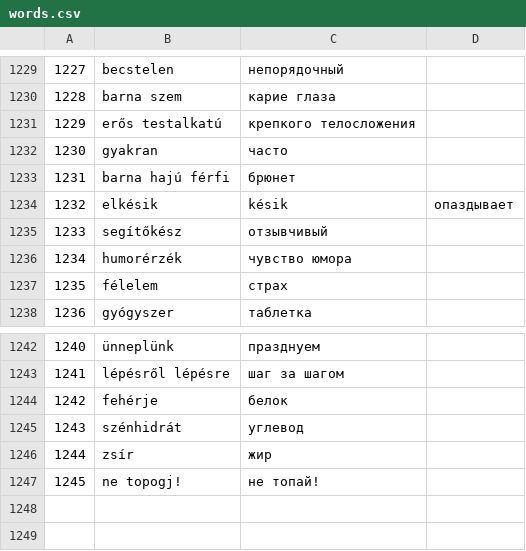
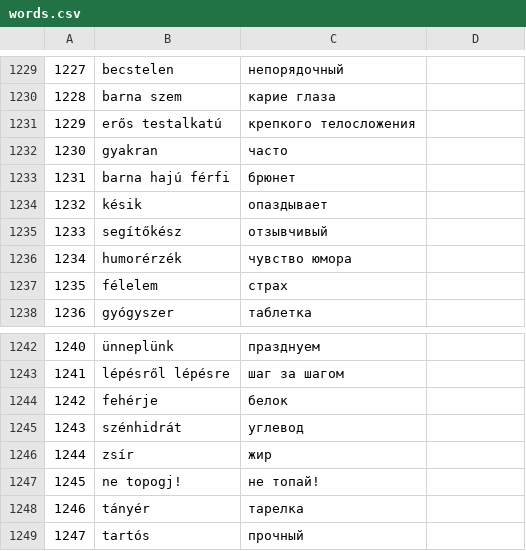
Before and after one commit to IstvanR/russian-swipe, a CSV file: words.csv, drawn as a sheet; only a part is shown, gaps mark what is left out.

```diff
--- a/words.csv
+++ b/words.csv
@@ -1233,3 +1233,3 @@
 1231,barna hajú férfi,брюнет
-1232,elkésik, késik,опаздывает
+1232,késik,опаздывает
 1233,segítőkész,отзывчивый
@@ -1247 +1247,3 @@
 1245,ne topogj!,не топай!
+1246,tányér,тарелка
+1247,tartós,прочный
```
Also changed, not shown: 3 other files.
